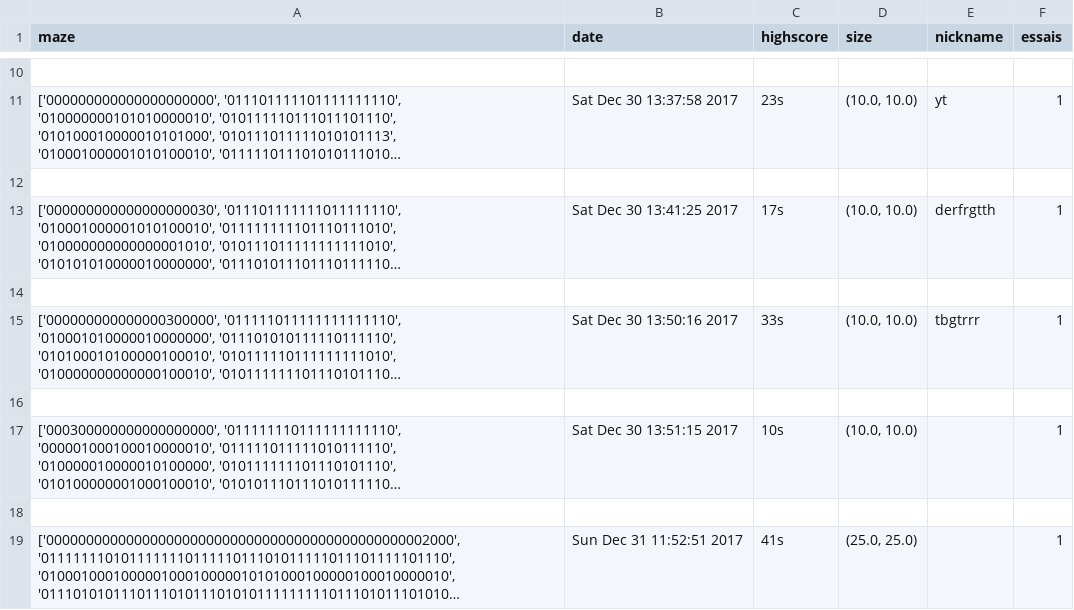
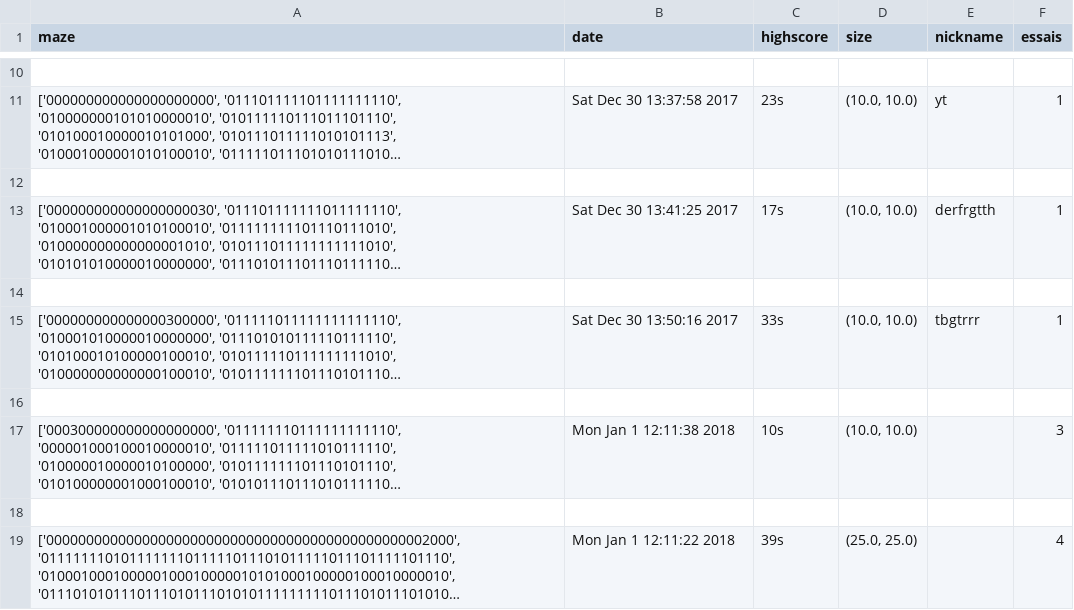
Before and after one commit to juju21555/PythonMaze, a CSV file: python/save.csv, drawn as a sheet; only a part is shown, gaps mark what is left out; long unchanged cells end in …; the diff covers the shown part only; the diff names each change by its address in the sheet, - before the commit and + after, or states it on an @@ line.

```diff
--- a/python/save.csv
+++ b/python/save.csv
-B17 (date): Sat Dec 30 13:51:15 2017
+B17 (date): Mon Jan 1 12:11:38 2018
-F17 (essais): 1
+F17 (essais): 3
-B19 (date): Sun Dec 31 11:52:51 2017
+B19 (date): Mon Jan 1 12:11:22 2018
-C19 (highscore): 41s
+C19 (highscore): 39s
-F19 (essais): 1
+F19 (essais): 4
```
Also changed, not shown: 2 added rows elsewhere in this file, 11 other files.
